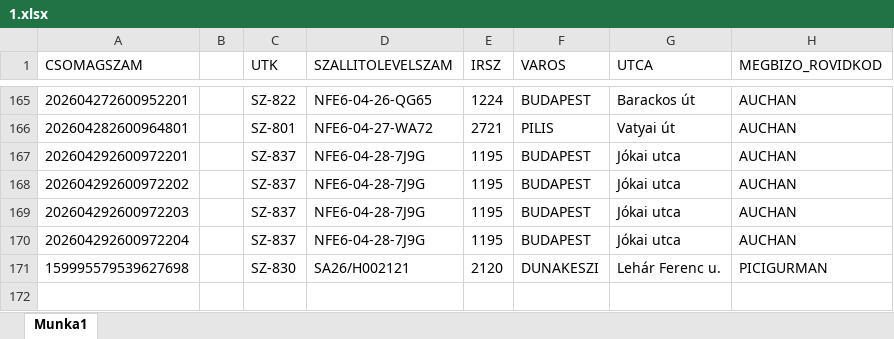
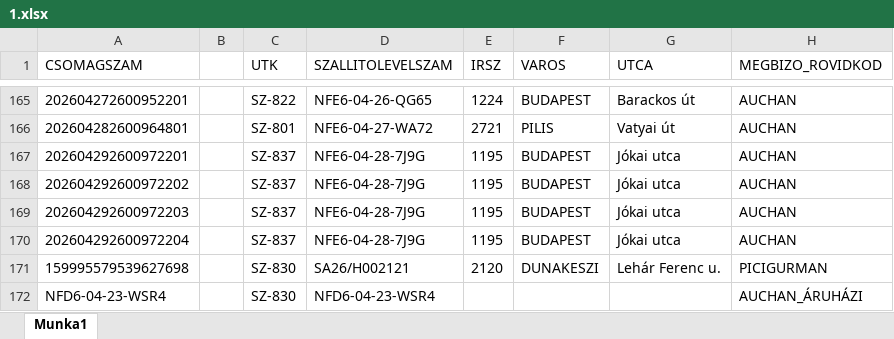
Before and after one commit to hunyadvariarmin/kodkereso-pwa, an Excel workbook: 1.xlsx, sheet Munka1, drawn as a sheet; only a part is shown, gaps mark what is left out; values as stored, in another font and other column widths than the file's, no borders; the diff names each change by its address in the sheet, - before the commit and + after, or states it on an @@ line.

```diff
--- a/1.xlsx (sheet Munka1)
+++ b/1.xlsx (sheet Munka1)
+row 172: NFD6-04-23-WSR4 |  | SZ-830 | NFD6-04-23-WSR4 |  |  |  | AUCHAN_ÁRUHÁZI
```
Also changed, not shown: adatok.xlsx.
